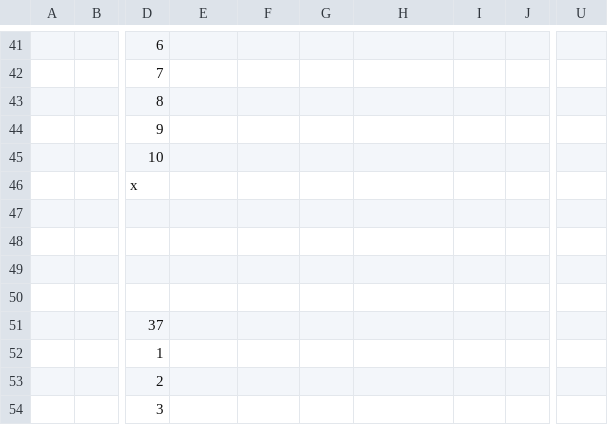
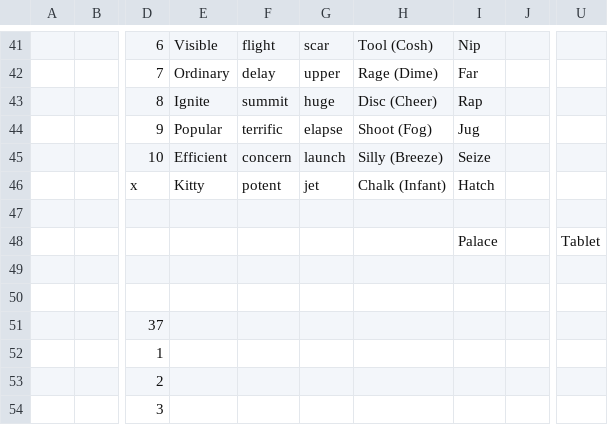
Before and after one commit to openroot/pocketAccount51, a CSV file: 1. Left (Beyond)/4. Prove (Harmony)/pocketAccount51 - 4. Prove (Harmony).csv, drawn as a sheet; only a part is shown, gaps mark what is left out; the diff covers the shown part only; the diff names each change by its address in the sheet, - before the commit and + after, or states it on an @@ line.

```diff
--- a/1. Left (Beyond)/4. Prove (Harmony)/pocketAccount51 - 4. Prove (Harmony).csv
+++ b/1. Left (Beyond)/4. Prove (Harmony)/pocketAccount51 - 4. Prove (Harmony).csv
-E41: (empty)
+E41: Visible
-F41: (empty)
+F41: flight
-G41: (empty)
+G41: scar
-H41: (empty)
+H41: Tool (Cosh)
-I41: (empty)
+I41: Nip
-E42: (empty)
+E42: Ordinary
-F42: (empty)
+F42: delay
-G42: (empty)
+G42: upper
-H42: (empty)
+H42: Rage (Dime)
-I42: (empty)
+I42: Far
-E43: (empty)
+E43: Ignite
-F43: (empty)
+F43: summit
-G43: (empty)
+G43: huge
-H43: (empty)
+H43: Disc (Cheer)
-I43: (empty)
+I43: Rap
-E44: (empty)
+E44: Popular
-F44: (empty)
+F44: terrific
-G44: (empty)
+G44: elapse
-H44: (empty)
+H44: Shoot (Fog)
-I44: (empty)
+I44: Jug
-E45: (empty)
+E45: Efficient
-F45: (empty)
+F45: concern
-G45: (empty)
+G45: launch
-H45: (empty)
+H45: Silly (Breeze)
-I45: (empty)
+I45: Seize
-E46: (empty)
+E46: Kitty
-F46: (empty)
+F46: potent
-G46: (empty)
+G46: jet
-H46: (empty)
+H46: Chalk (Infant)
-I46: (empty)
+I46: Hatch
-I48: (empty)
+I48: Palace
-U48: (empty)
+U48: Tablet
```
Also changed, not shown: 30 edited cells elsewhere in this file, 2 other files.
